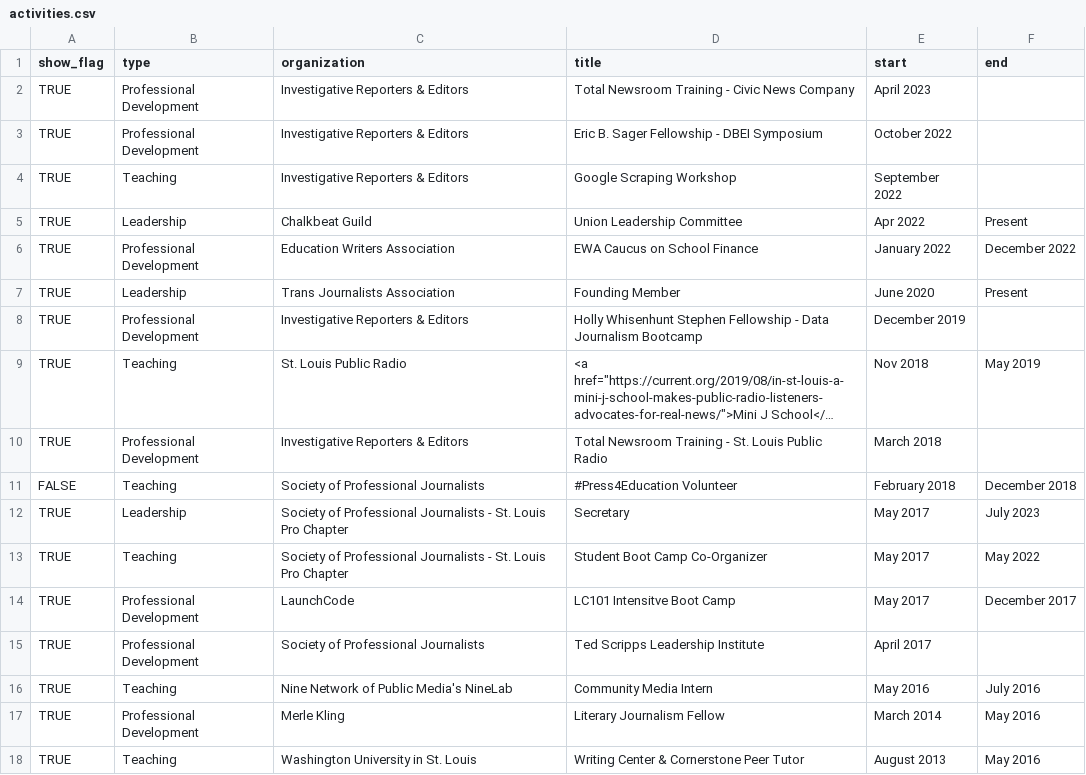
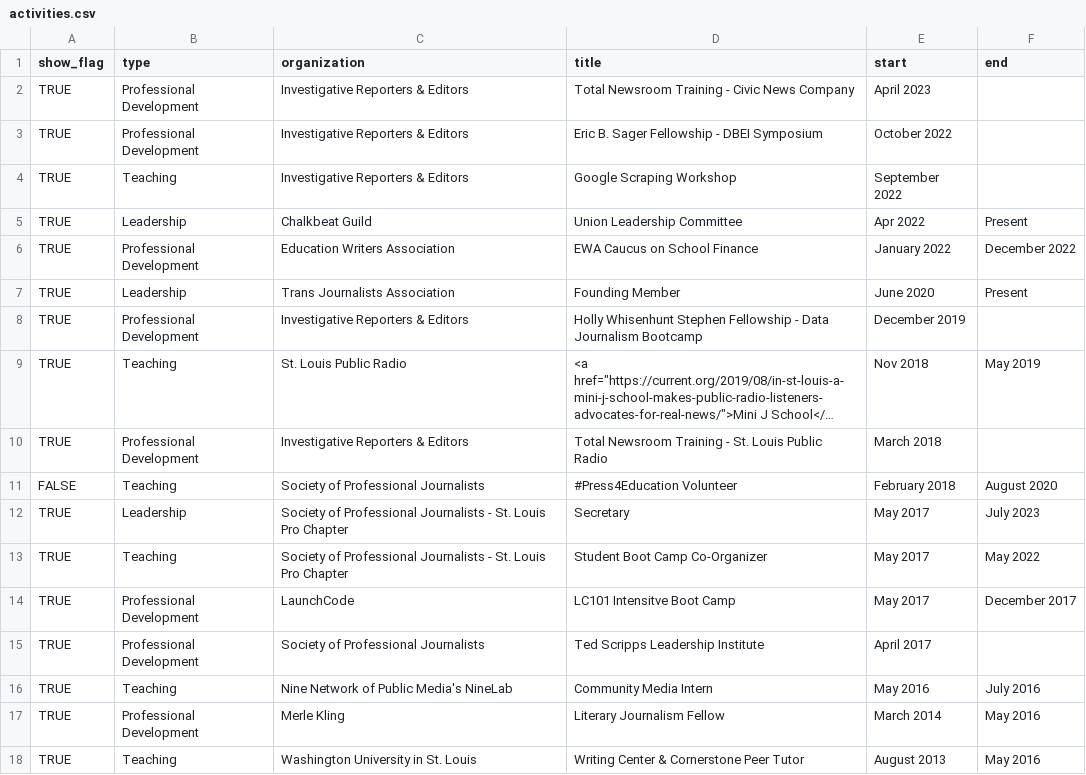
Before and after one commit to petrinkae/petrinkae.github.io, a CSV file: _data/activities.csv, drawn as a sheet; long unchanged cells end in …; the diff names each change by its address in the sheet, - before the commit and + after, or states it on an @@ line.

Commit message:
fixes press4 date

```diff
--- a/_data/activities.csv
+++ b/_data/activities.csv
-F11 (end): December 2018
+F11 (end): August 2020
```
